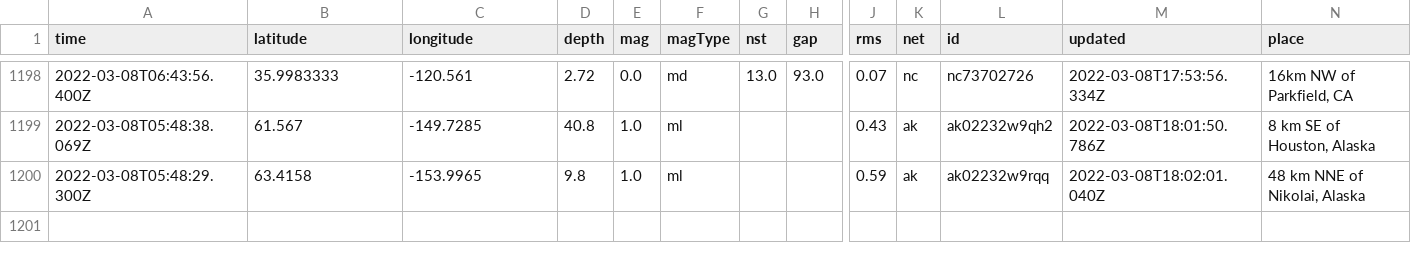
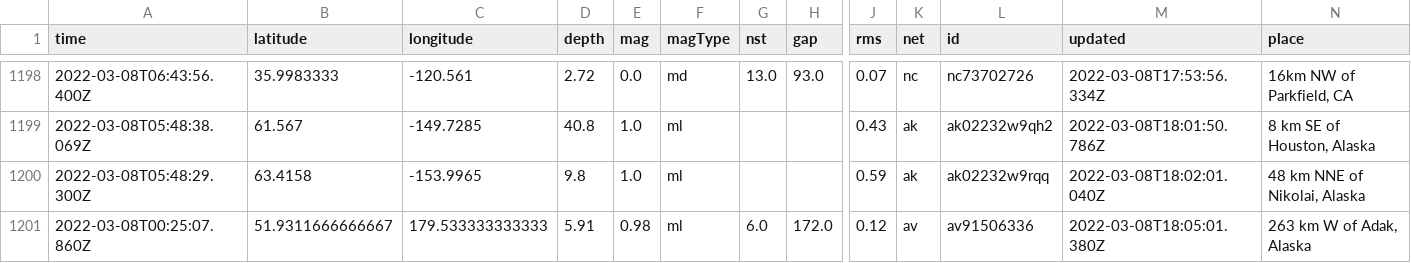
Before and after one commit to clayton-aldern/nicar-ghactions, a CSV file: usgs_main.csv, drawn as a sheet; only a part is shown, gaps mark what is left out; rows hold the shown columns only; the diff names each change by its address in the sheet, - before the commit and + after, or states it on an @@ line.

```diff
--- a/usgs_main.csv
+++ b/usgs_main.csv
+row 1201: 2022-03-08T00:25:07.860Z | 51.9311666666667 | 179.533333333333 | 5.91 | 0.98 | ml | 6.0 | 172.0 | 0.12 | av | av91506336 | 2022-03-08T18:05:01.380Z | 263 km W of Adak, Alaska
```
